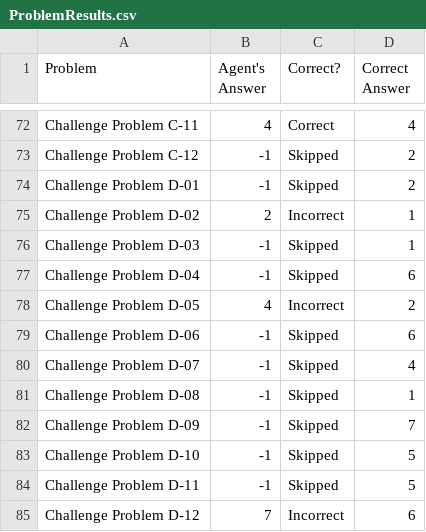
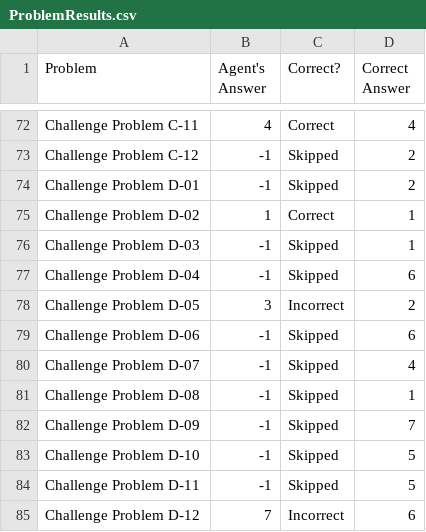
Before and after one commit to ylee332/ravens-progressive-matrices-solver, a CSV file: ProblemResults.csv, drawn as a sheet; only a part is shown, gaps mark what is left out.

Commit message:
fix mirrors in 3x3 matrix problems

```diff
--- a/ProblemResults.csv
+++ b/ProblemResults.csv
@@ -74,6 +74,6 @@ Challenge Problem C-12,-1,Skipped,2
 Challenge Problem D-01,-1,Skipped,2
-Challenge Problem D-02,2,Incorrect,1
+Challenge Problem D-02,1,Correct,1
 Challenge Problem D-03,-1,Skipped,1
 Challenge Problem D-04,-1,Skipped,6
-Challenge Problem D-05,4,Incorrect,2
+Challenge Problem D-05,3,Incorrect,2
 Challenge Problem D-06,-1,Skipped,6
```
Also changed, not shown: AgentAnswers.csv, SetResults.csv, 1 other file.
